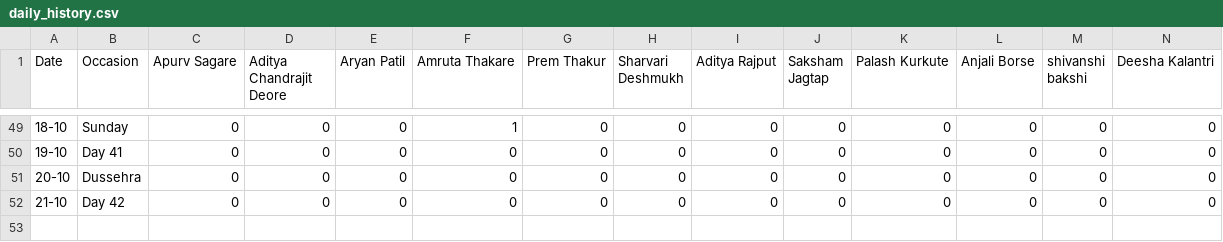
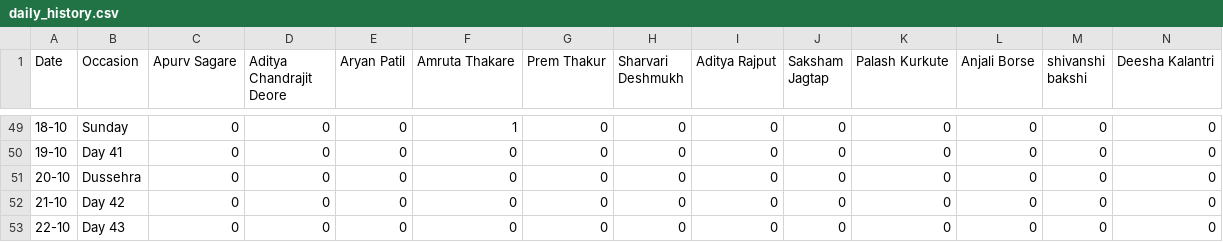
Before and after one commit to SanishDalvi/MLSC-Tier1-DSA-Tracker, a CSV file: daily_history.csv, drawn as a sheet; only a part is shown, gaps mark what is left out; rows hold the shown columns only; the diff names each change by its address in the sheet, - before the commit and + after, or states it on an @@ line.

```diff
--- a/daily_history.csv
+++ b/daily_history.csv
+row 53: 22-10 | Day 43 | 0 | 0 | 0 | 0 | 0 | 0 | 0 | 0 | 0 | 0 | 0 | 0
```
Also changed, not shown: 1 other file.
